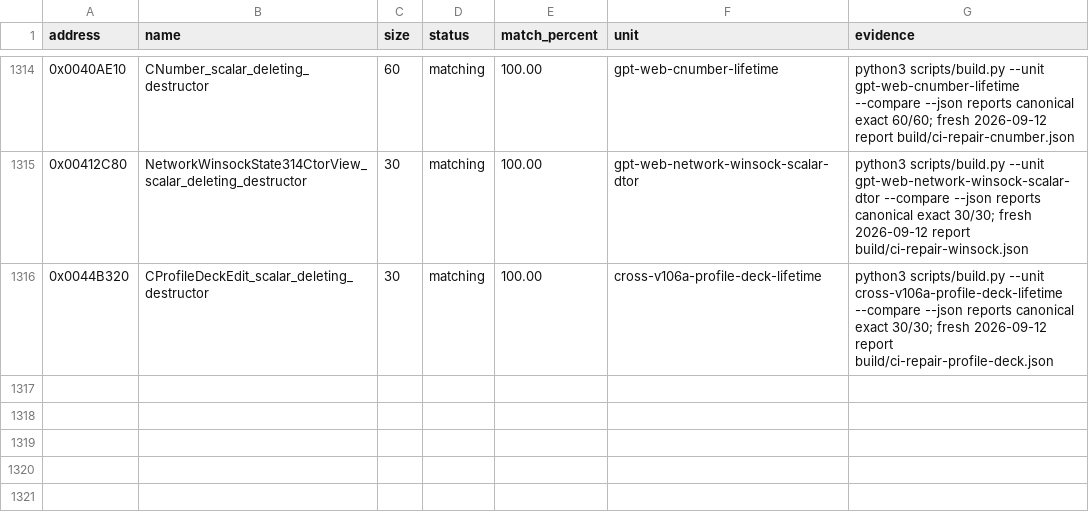
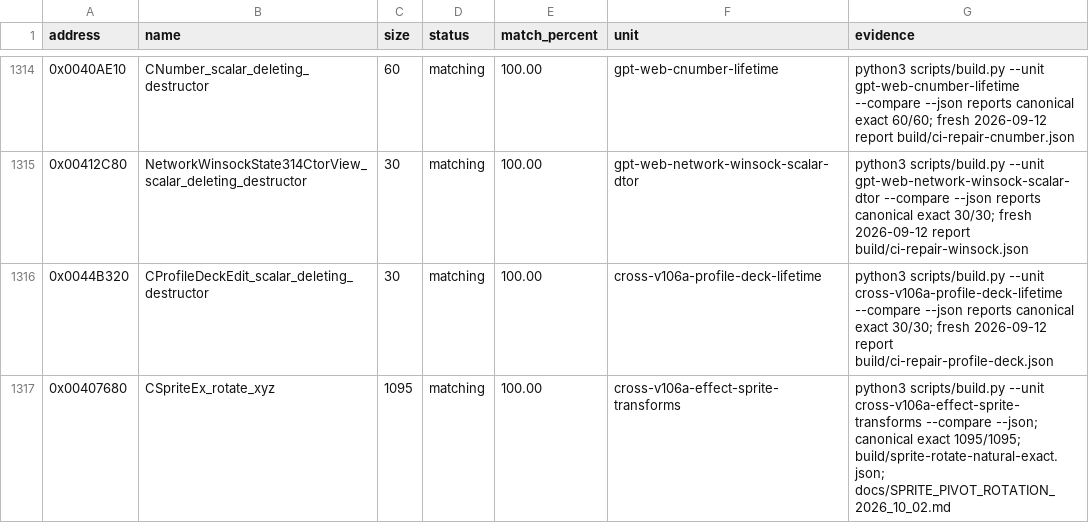
Before and after one commit to N0zoM1z0/th105, a CSV file: config/matches.csv, drawn as a sheet; only a part is shown, gaps mark what is left out.

Commit message:
gpt-6.1-sol: match sprite pivot rotation with x87 environment control

```diff
--- a/config/matches.csv
+++ b/config/matches.csv
@@ -1316 +1316,2 @@ address,name,size,status,match_percent,unit,evidence
 0x0044B320,CProfileDeckEdit_scalar_deleting_destructor,30,matching,100.00,cross-v106a-profile-deck-lifetime,python3 scripts/build.py --unit cross-v106a-profile-deck-lifetime --compare --json reports canonical exact 30/30; fresh 2026-09-12 report build/ci-repair-profile-deck.json
+0x00407680,CSpriteEx_rotate_xyz,1095,matching,100.00,cross-v106a-effect-sprite-transforms,python3 scripts/build.py --unit cross-v106a-effect-sprite-transforms --compare --json; canonical exact 1095/1095; build/sprite-rotate-natural-exact.json; docs/SPRITE_PIVOT_ROTATION_2026_10_02.md
```
Also changed, not shown: config/function-origins.csv, 12 other files.
